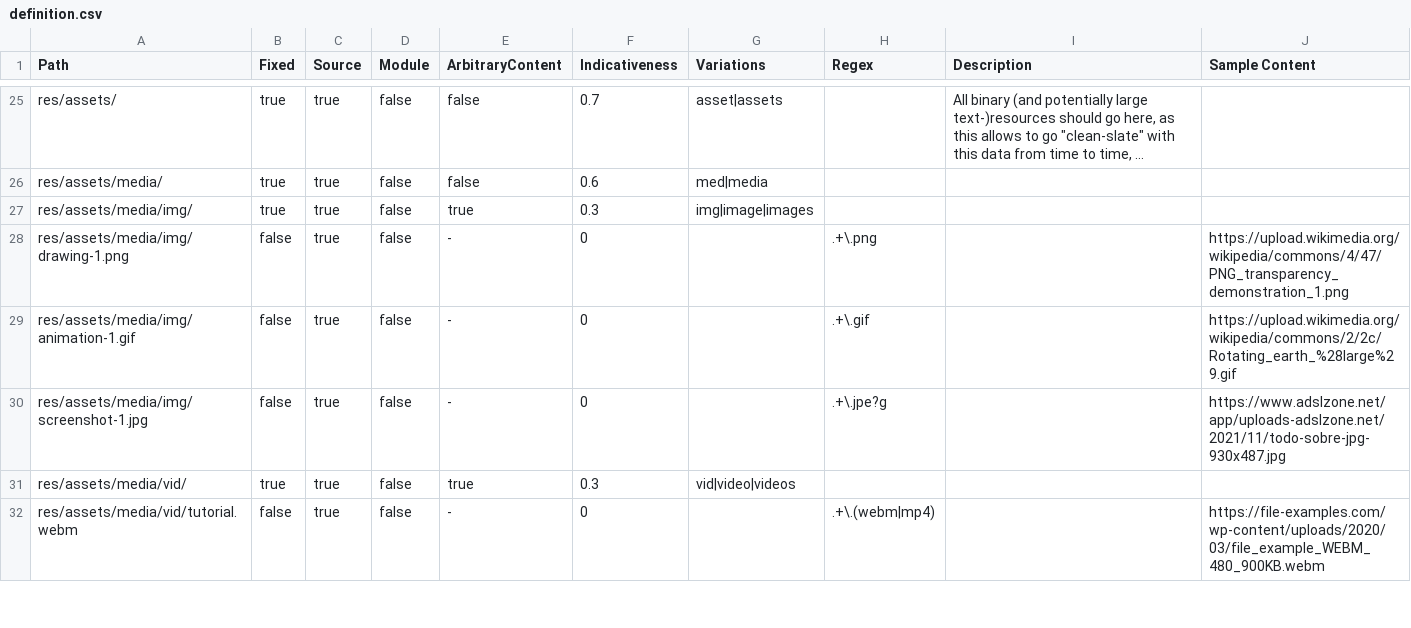
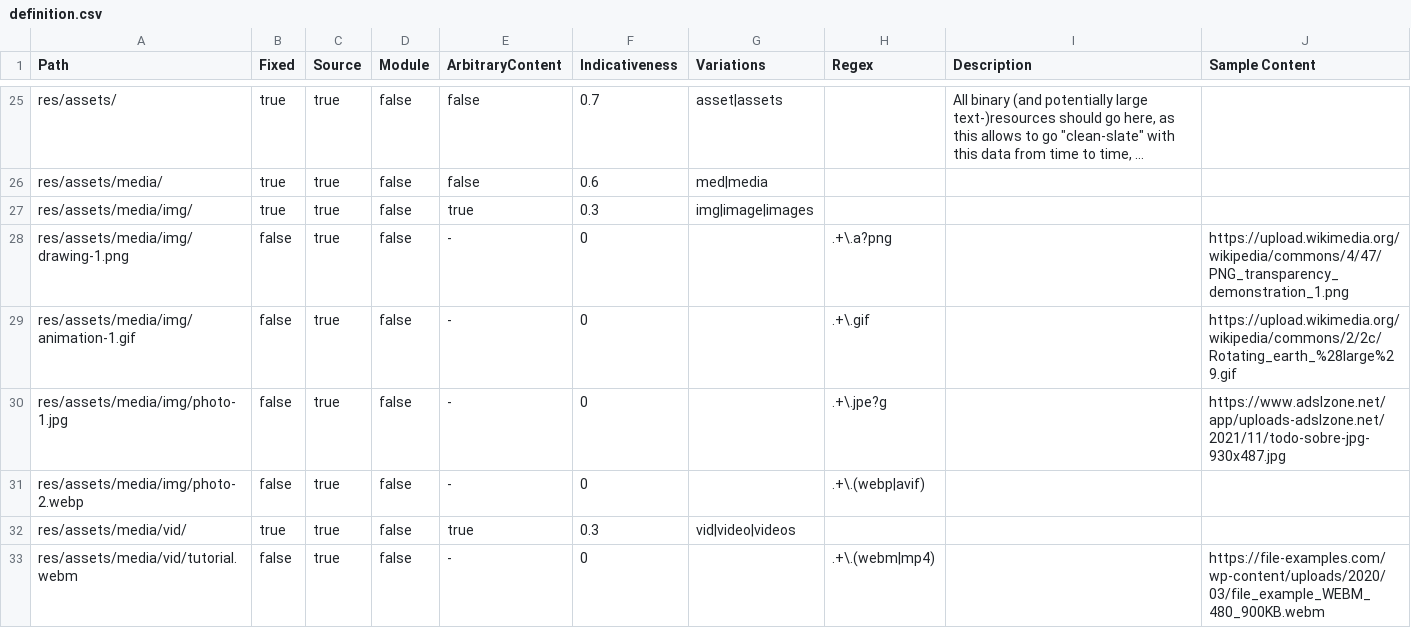
Before and after one commit to hoijui/osh-dir-std, a CSV file: mod/unixish/definition.csv, drawn as a sheet; only a part is shown, gaps mark what is left out; long unchanged cells end in ….

Commit message:
unixish: Support more image formats

```diff
--- a/mod/unixish/definition.csv
+++ b/mod/unixish/definition.csv
@@ -27,5 +27,6 @@ res/assets/media/,true,true,false,false,0.6,med|media,,,
 res/assets/media/img/,true,true,false,true,0.3,img|image|images,,,
-res/assets/media/img/drawing-1.png,false,true,false,-,0,,.+\.png,,https://upload.wikimedia.org/wikipedia/commons/4/47/PNG_transparency_demonstration_1.png
+res/assets/media/img/drawing-1.png,false,true,false,-,0,,.+\.a?png,,https://upload.wikimedia.org/wikipedia/commons/4/47/PNG_transparency_demonstration_1.png
 res/assets/media/img/animation-1.gif,false,true,false,-,0,,.+\.gif,,https://upload.wikimedia.org/wikipedia/commons/2/2c/Rotating_earth_%28large%29.gif
-res/assets/media/img/screenshot-1.jpg,false,true,false,-,0,,.+\.jpe?g,,https://www.adslzone.net/app/uploads-adslzone.net/2021/11/todo-sobre-jpg-930x487.jpg
+res/assets/media/img/photo-1.jpg,false,true,false,-,0,,.+\.jpe?g,,https://www.adslzone.net/app/uploads-adslzone.net/2021/11/todo-sobre-jpg-930x487.jpg
+res/assets/media/img/photo-2.webp,false,true,false,-,0,,.+\.(webp|avif),,
 res/assets/media/vid/,true,true,false,true,0.3,vid|video|videos,,,
```
